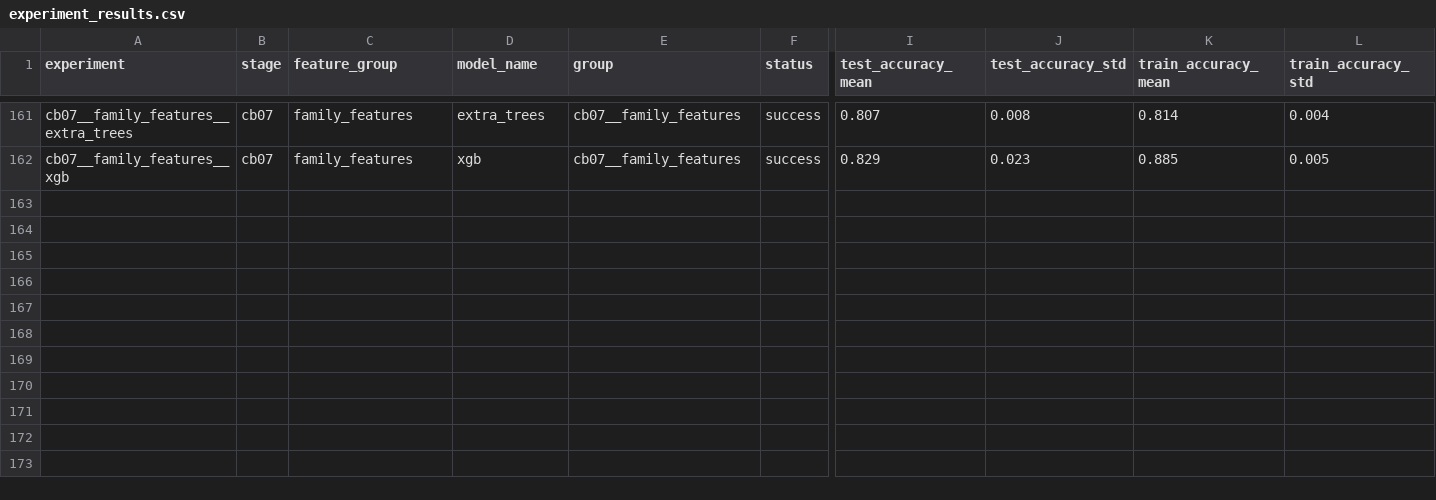
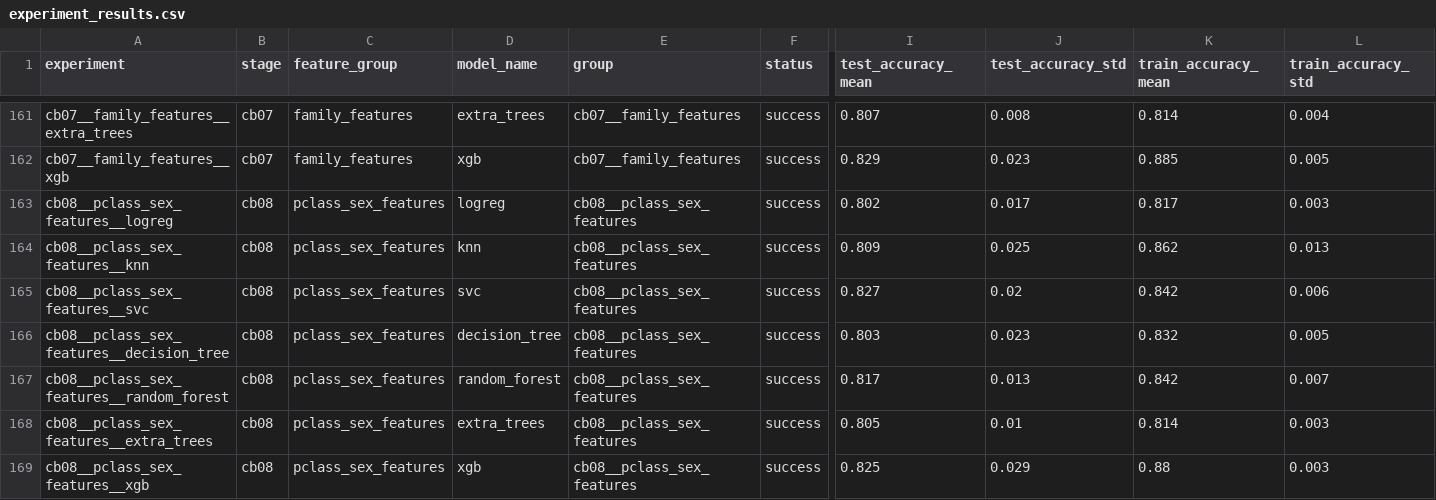
Before and after one commit to DerickRedDanger/Machine_learning, a CSV file: Titanic/results/experiment_results.csv, drawn as a sheet; only a part is shown, gaps mark what is left out; rows hold the shown columns only; the diff names each change by its address in the sheet, - before the commit and + after, or states it on an @@ line.

Commit message:
Feature investigation - Feature combination complete
Creation of the configuration Cb08 - Pclass/Sex features.  This experiment was complete and reported.

Creation of Feature combination top in feature investigation. Where the effects of combining raw features into a single one were reported, as well as their use together with their original raw features.

```diff
--- a/Titanic/results/experiment_results.csv
+++ b/Titanic/results/experiment_results.csv
+row 163: cb08__pclass_sex_features__logreg | cb08 | pclass_sex_features | logreg | cb08__pclass_sex_features | success | 0.802 | 0.017 | 0.817 | 0.003
+row 164: cb08__pclass_sex_features__knn | cb08 | pclass_sex_features | knn | cb08__pclass_sex_features | success | 0.809 | 0.025 | 0.862 | 0.013
+row 165: cb08__pclass_sex_features__svc | cb08 | pclass_sex_features | svc | cb08__pclass_sex_features | success | 0.827 | 0.02 | 0.842 | 0.006
+row 166: cb08__pclass_sex_features__decision_tree | cb08 | pclass_sex_features | decision_tree | cb08__pclass_sex_features | success | 0.803 | 0.023 | 0.832 | 0.005
+row 167: cb08__pclass_sex_features__random_forest | cb08 | pclass_sex_features | random_forest | cb08__pclass_sex_features | success | 0.817 | 0.013 | 0.842 | 0.007
+row 168: cb08__pclass_sex_features__extra_trees | cb08 | pclass_sex_features | extra_trees | cb08__pclass_sex_features | success | 0.805 | 0.01 | 0.814 | 0.003
+row 169: cb08__pclass_sex_features__xgb | cb08 | pclass_sex_features | xgb | cb08__pclass_sex_features | success | 0.825 | 0.029 | 0.88 | 0.003
```
Also changed, not shown: 5 other files.
